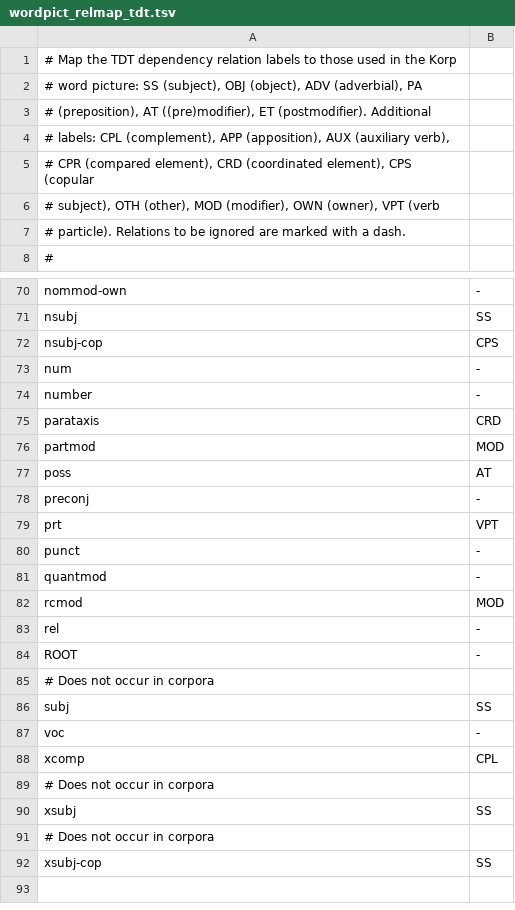
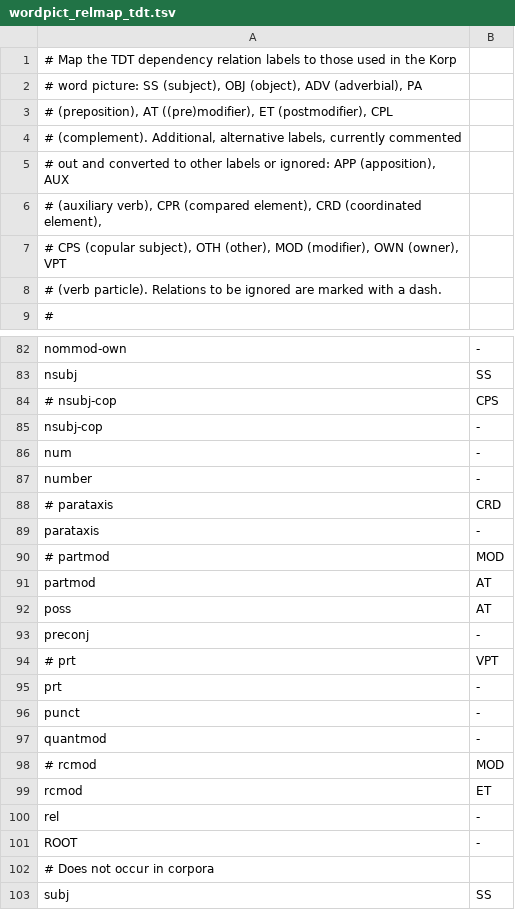
Before and after one commit to CSCfi/Kielipankki-utilities, a TSV file: corp/wordpict_relmap_tdt.tsv, drawn as a sheet; only a part is shown, gaps mark what is left out; the shorter side is filled out with more unchanged rows; the diff covers the shown part only.

Commit message:
wordpict_relmap_tdt.tsv: Commented out extra labels
corp/wordpict_relmap_tdt.tsv:
  Replaced labels not currently used in the word picture with ones used or
    with a dash to ignore the relation, except for CPL (complement).

```diff
--- a/corp/wordpict_relmap_tdt.tsv
+++ b/corp/wordpict_relmap_tdt.tsv
@@ -2,7 +2,8 @@
 # word picture: SS (subject), OBJ (object), ADV (adverbial), PA
-# (preposition), AT ((pre)modifier), ET (postmodifier). Additional
-# labels: CPL (complement), APP (apposition), AUX (auxiliary verb),
-# CPR (compared element), CRD (coordinated element), CPS (copular
-# subject), OTH (other), MOD (modifier), OWN (owner), VPT (verb
-# particle). Relations to be ignored are marked with a dash.
+# (preposition), AT ((pre)modifier), ET (postmodifier), CPL
+# (complement). Additional, alternative labels, currently commented
+# out and converted to other labels or ignored: APP (apposition), AUX
+# (auxiliary verb), CPR (compared element), CRD (coordinated element),
+# CPS (copular subject), OTH (other), MOD (modifier), OWN (owner), VPT
+# (verb particle). Relations to be ignored are marked with a dash.
 #
@@ -71,13 +83,18 @@ nommod-own	-
 nsubj	SS
-nsubj-cop	CPS
+# nsubj-cop	CPS
+nsubj-cop	-
 num	-
 number	-
-parataxis	CRD
-partmod	MOD
+# parataxis	CRD
+parataxis	-
+# partmod	MOD
+partmod	AT
 poss	AT
 preconj	-
-prt	VPT
+# prt	VPT
+prt	-
 punct	-
 quantmod	-
-rcmod	MOD
+# rcmod	MOD
+rcmod	ET
 rel	-
```
Also changed, not shown: 11 added rows and 7 edited cells elsewhere in this file.
